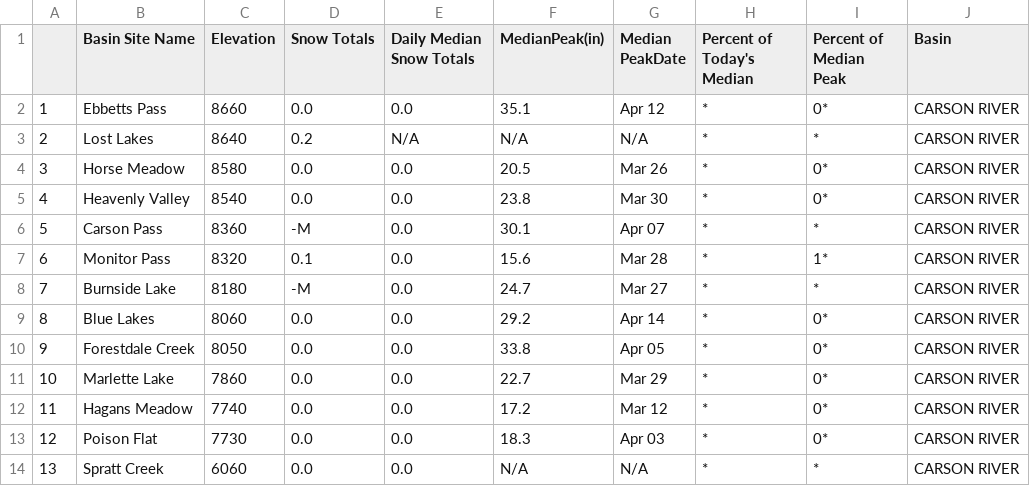
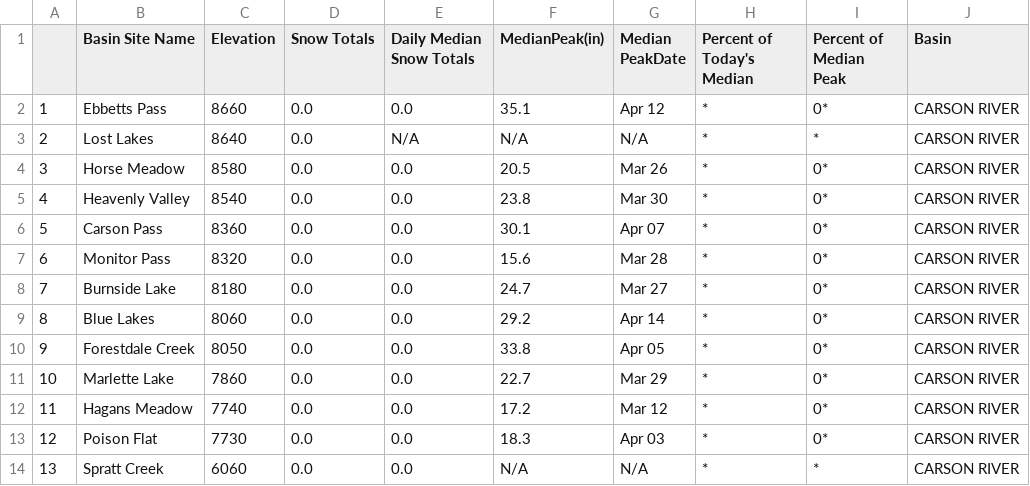
Before and after one commit to abcotvdata/CA-weather-tracker, a CSV file: carson_river.csv, drawn as a sheet.

```diff
--- a/carson_river.csv
+++ b/carson_river.csv
@@ -2,8 +2,8 @@
 "1","Ebbetts Pass","8660","0.0","0.0","35.1","Apr 12","*","0*","CARSON RIVER"
-"2","Lost Lakes","8640","0.2","N/A","N/A","N/A","*","*","CARSON RIVER"
+"2","Lost Lakes","8640","0.0","N/A","N/A","N/A","*","*","CARSON RIVER"
 "3","Horse Meadow","8580","0.0","0.0","20.5","Mar 26","*","0*","CARSON RIVER"
 "4","Heavenly Valley","8540","0.0","0.0","23.8","Mar 30","*","0*","CARSON RIVER"
-"5","Carson Pass","8360","-M","0.0","30.1","Apr 07","*","*","CARSON RIVER"
-"6","Monitor Pass","8320","0.1","0.0","15.6","Mar 28","*","1*","CARSON RIVER"
-"7","Burnside Lake","8180","-M","0.0","24.7","Mar 27","*","*","CARSON RIVER"
+"5","Carson Pass","8360","0.0","0.0","30.1","Apr 07","*","0*","CARSON RIVER"
+"6","Monitor Pass","8320","0.0","0.0","15.6","Mar 28","*","0*","CARSON RIVER"
+"7","Burnside Lake","8180","0.0","0.0","24.7","Mar 27","*","0*","CARSON RIVER"
 "8","Blue Lakes","8060","0.0","0.0","29.2","Apr 14","*","0*","CARSON RIVER"
```
Also changed, not shown: eastern_nevada.csv, lake_tahoe.csv, 7 other files.
